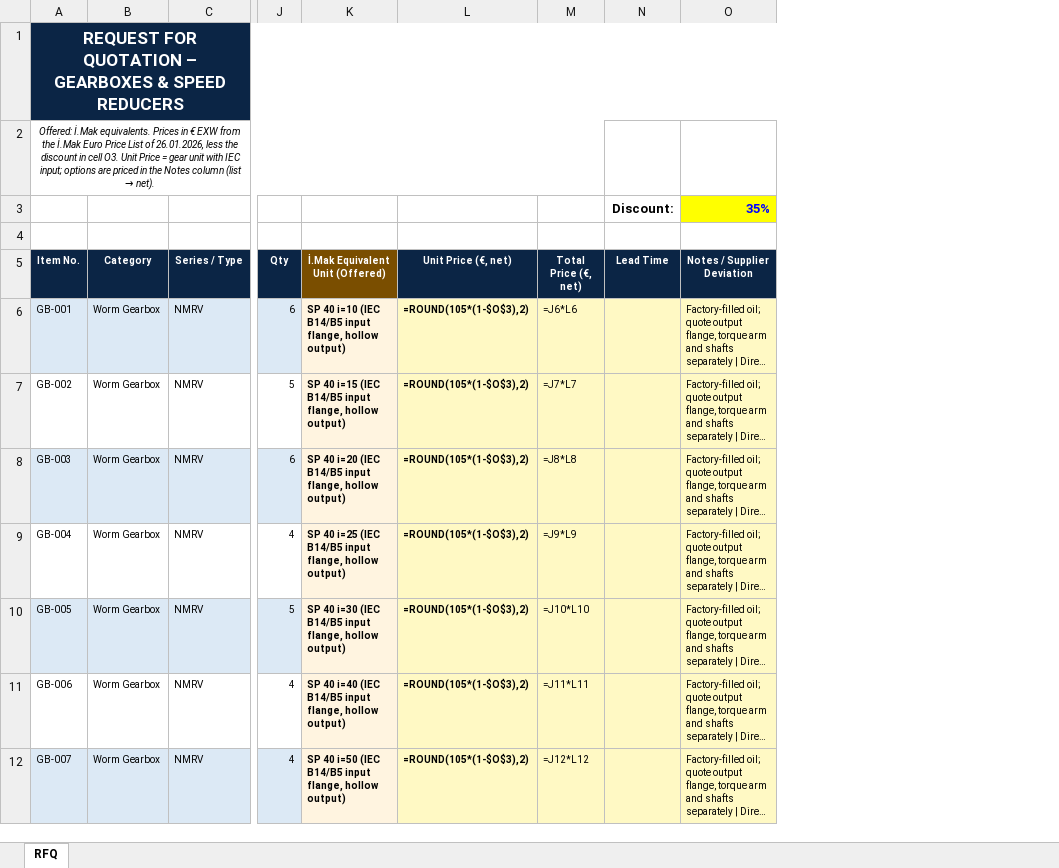
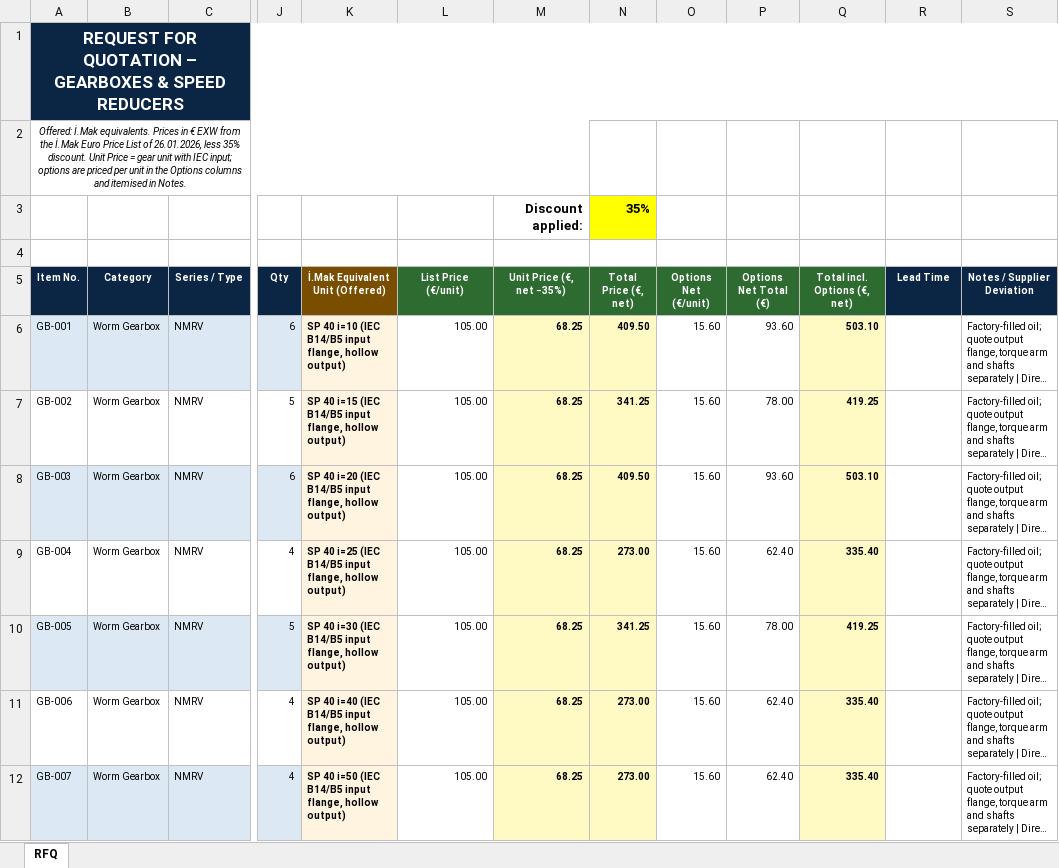
Before and after one commit to Zakdanger1997/zak, an Excel workbook: gearbox-selection/RFQ_IMAK_Equivalents.xlsx, sheet RFQ, drawn as a sheet; only a part is shown, gaps mark what is left out; long unchanged cells end in …; values as stored, in another font and other column widths than the file's, no borders; formulas without a stored value are shown as written; removed rows and columns are numbered as before the commit, all else as after; rows hold the shown columns only; the diff covers the shown part only; the diff names each change by its address in the sheet, - before the commit and + after, or states it on an @@ line.

```diff
--- a/gearbox-selection/RFQ_IMAK_Equivalents.xlsx (sheet RFQ)
+++ b/gearbox-selection/RFQ_IMAK_Equivalents.xlsx (sheet RFQ)
-column L (Unit Price (€, net)), rows 6-12: all =ROUND(105*(1-$O$3),2)
+column L (List Price (€/unit)), rows 6-12: all 105.00
+column M (Unit Price (€, net −35%)), rows 6-12: all 68.25
+column O (Options Net (€/unit)), rows 6-12: all 15.60
+column P (Options Net Total (€)), rows 6-12: 93.60 | 78.00 | 93.60 | 62.40 | 78.00 | 62.40 | 62.40
+column Q (Total incl. Options (€, net)), rows 6-12: 503.10 | 419.25 | 503.10 | 335.40 | 419.25 | 335.40 | 335.40
@@ A2 (Item No.): …26.01.2026, less the discount in cell O3. Unit Price = gear unit with IEC input; options are priced in the Notes column (list → net). → …26.01.2026, less 35% discount. Unit Price = gear unit with IEC input; options are priced per unit in the Options columns and itemised in Notes. @@
-A2:M2 merged
+A2:M2 merged
-row 3:  |  |  |  |  |  |  | Discount: | 35%
+row 3:  |  |  |  |  |  | Discount applied: | 35%
-N5 fill: #0B2545
+N5 fill: #2E6B30
-N6 (Total Price (€, net)): =J6*L6
+N6 (Total Price (€, net)): 409.50
-N6:N12 bold: off
+N6:N12 bold: on
-R6:S12 fill: #FFF9C4
+R6:S12 fill: none
-N7 (Total Price (€, net)): =J7*L7
+N7 (Total Price (€, net)): 341.25
-N8 (Total Price (€, net)): =J8*L8
+N8 (Total Price (€, net)): 409.50
-N9 (Total Price (€, net)): =J9*L9
+N9 (Total Price (€, net)): 273.00
-N10 (Total Price (€, net)): =J10*L10
+N10 (Total Price (€, net)): 341.25
-N11 (Total Price (€, net)): =J11*L11
+N11 (Total Price (€, net)): 273.00
-N12 (Total Price (€, net)): =J12*L12
+N12 (Total Price (€, net)): 273.00
```
Also changed, not shown: 2 added rows, 1 removed row, 138 edited cells and cell formats elsewhere in this sheet.
